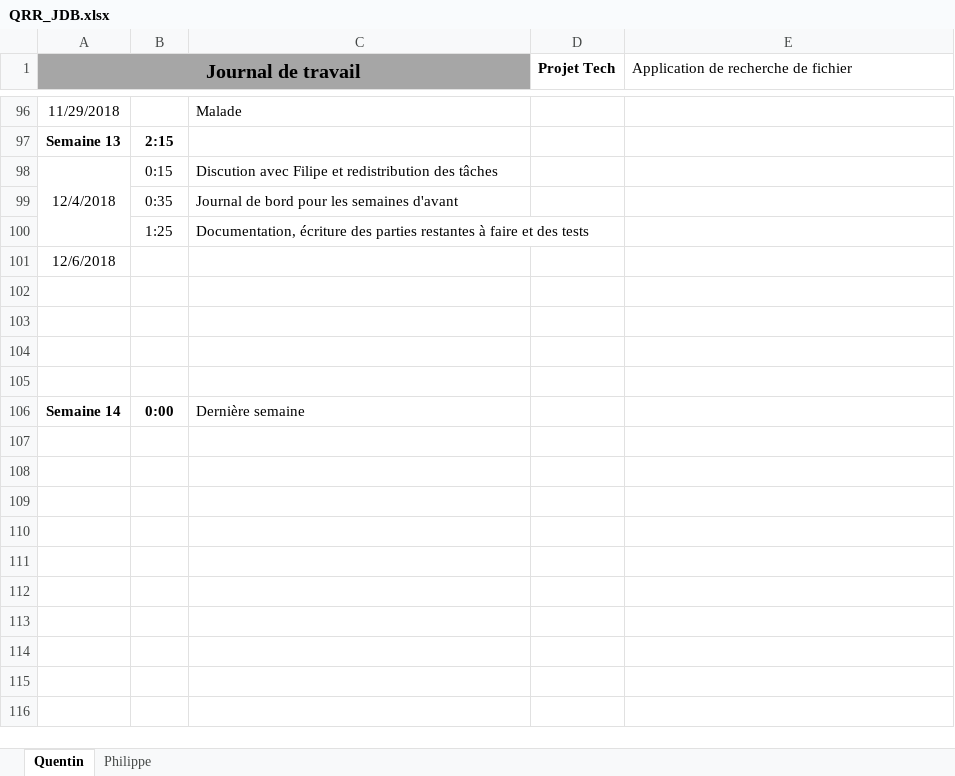
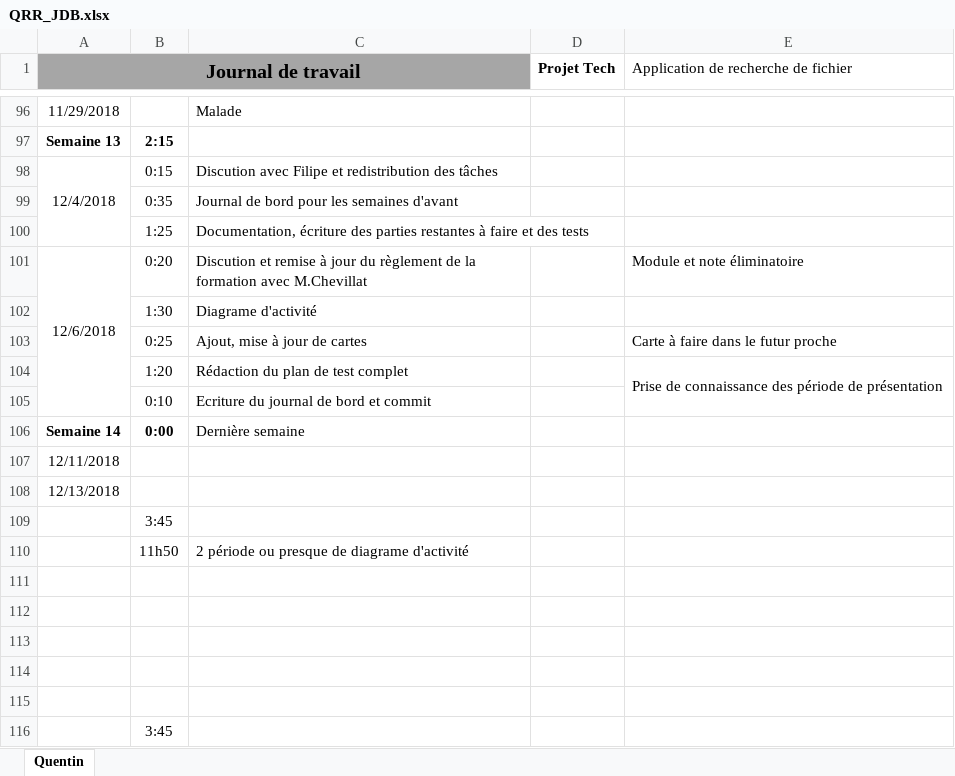
Before and after one commit to PhilCPNV/MAW_filefinder_QRR_PBN, an Excel workbook: DOC/QRR_JDB.xlsx, sheet Quentin, drawn as a sheet; only a part is shown, gaps mark what is left out; values as stored, in another font and other column widths than the file's, no borders; addresses are those after the commit; the diff names each change by its address in the sheet, - before the commit and + after, or states it on an @@ line.

Commit message:
Ajout du jour 06.12.2018

```diff
--- a/DOC/QRR_JDB.xlsx (sheet Quentin)
+++ b/DOC/QRR_JDB.xlsx (sheet Quentin)
-sheet tab: Philippe
+row 101: 12/6/2018 | 0:20 | Discution et remise à jour du règlement de la formation avec M.Chevillat |  | Module et note éliminatoire
+row 102:  | 1:30 | Diagrame d'activité
+row 103:  | 0:25 | Ajout, mise à jour de cartes |  | Carte à faire dans le futur proche
+row 104:  | 1:20 | Rédaction du plan de test complet |  | Prise de connaissance des période de présentation
+row 105:  | 0:10 | Ecriture du journal de bord et commit
+row 106: Semaine 14 | 0:00 | Dernière semaine
-A107 (Journal de travail): 12/6/2018
+A107 (Journal de travail): 12/11/2018
+row 108: 12/13/2018
+row 109:  | 3:45
+row 110:  | 11h50 | 2 période ou presque de diagrame d'activité
-row 115: Semaine 14 | 0:00 | Dernière semaine
+row 115: (empty)
+row 116:  | 3:45
```
